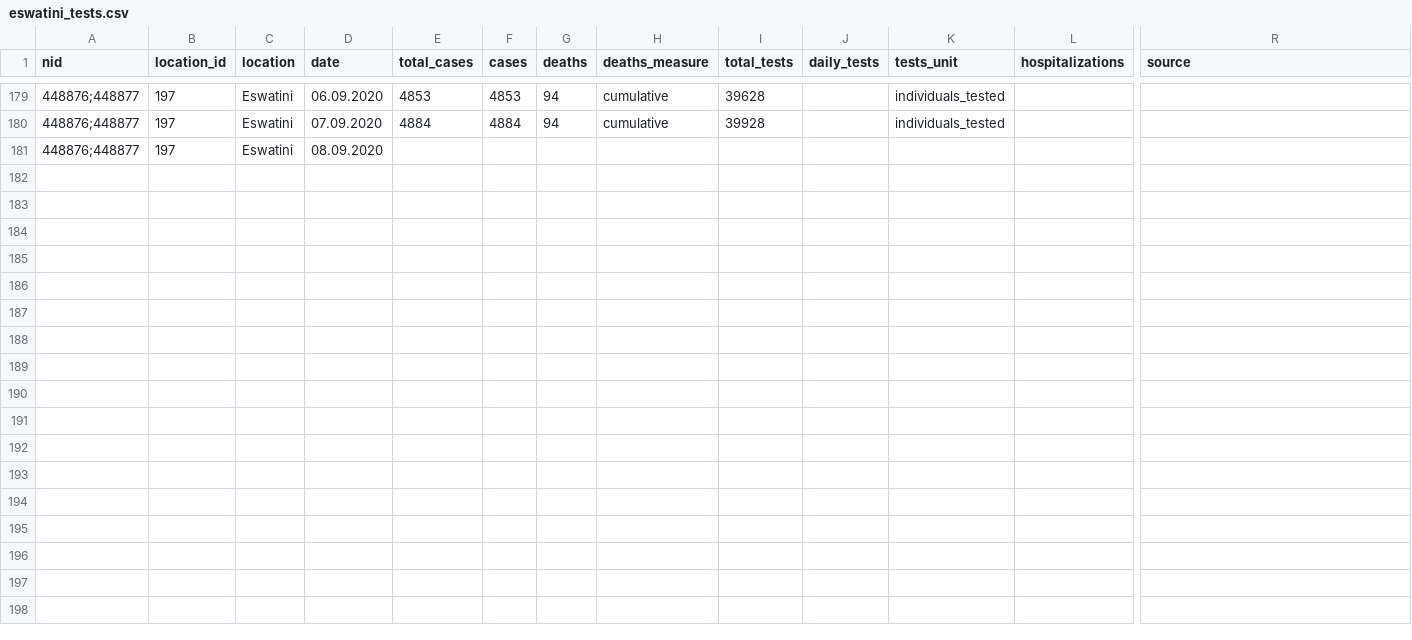
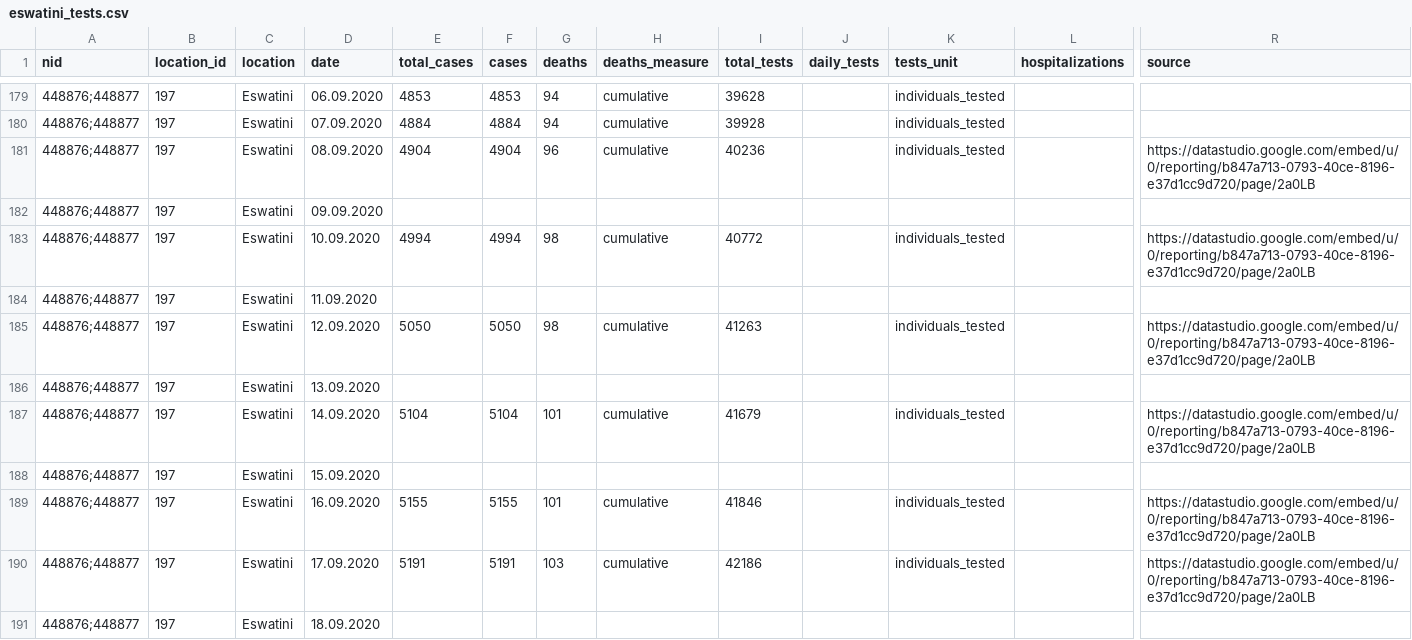
Before and after one commit to beoutbreakprepared/nCoV2019, a CSV file: testing/data/eswatini_tests.csv, drawn as a sheet; only a part is shown, gaps mark what is left out; addresses are those after the commit; rows hold the shown columns only; the diff covers the shown part only; the diff names each change by its address in the sheet, - before the commit and + after, or states it on an @@ line.

```diff
--- a/testing/data/eswatini_tests.csv
+++ b/testing/data/eswatini_tests.csv
+row 181: 448876;448877 | 197 | Eswatini | 08.09.2020 | 4904 | 4904 | 96 | cumulative | 40236 |  | individuals_tested |  | https://datastudio.google.com/embed/u/0/reporting/b847a713-0793-40ce-8196-e37d1cc9d720/page/2a0LB
-D182 (date): 08.09.2020
+D182 (date): 09.09.2020
+row 183: 448876;448877 | 197 | Eswatini | 10.09.2020 | 4994 | 4994 | 98 | cumulative | 40772 |  | individuals_tested |  | https://datastudio.google.com/embed/u/0/reporting/b847a713-0793-40ce-8196-e37d1cc9d720/page/2a0LB
+row 184: 448876;448877 | 197 | Eswatini | 11.09.2020
+row 185: 448876;448877 | 197 | Eswatini | 12.09.2020 | 5050 | 5050 | 98 | cumulative | 41263 |  | individuals_tested |  | https://datastudio.google.com/embed/u/0/reporting/b847a713-0793-40ce-8196-e37d1cc9d720/page/2a0LB
+row 186: 448876;448877 | 197 | Eswatini | 13.09.2020
+row 187: 448876;448877 | 197 | Eswatini | 14.09.2020 | 5104 | 5104 | 101 | cumulative | 41679 |  | individuals_tested |  | https://datastudio.google.com/embed/u/0/reporting/b847a713-0793-40ce-8196-e37d1cc9d720/page/2a0LB
+row 188: 448876;448877 | 197 | Eswatini | 15.09.2020
+row 189: 448876;448877 | 197 | Eswatini | 16.09.2020 | 5155 | 5155 | 101 | cumulative | 41846 |  | individuals_tested |  | https://datastudio.google.com/embed/u/0/reporting/b847a713-0793-40ce-8196-e37d1cc9d720/page/2a0LB
+row 190: 448876;448877 | 197 | Eswatini | 17.09.2020 | 5191 | 5191 | 103 | cumulative | 42186 |  | individuals_tested |  | https://datastudio.google.com/embed/u/0/reporting/b847a713-0793-40ce-8196-e37d1cc9d720/page/2a0LB
+row 191: 448876;448877 | 197 | Eswatini | 18.09.2020
```
Also changed, not shown: 10 added rows elsewhere in this file, testing/data/equatorial_guinea_tests.csv, testing/data/gambia_tests.csv, 5 other files.
